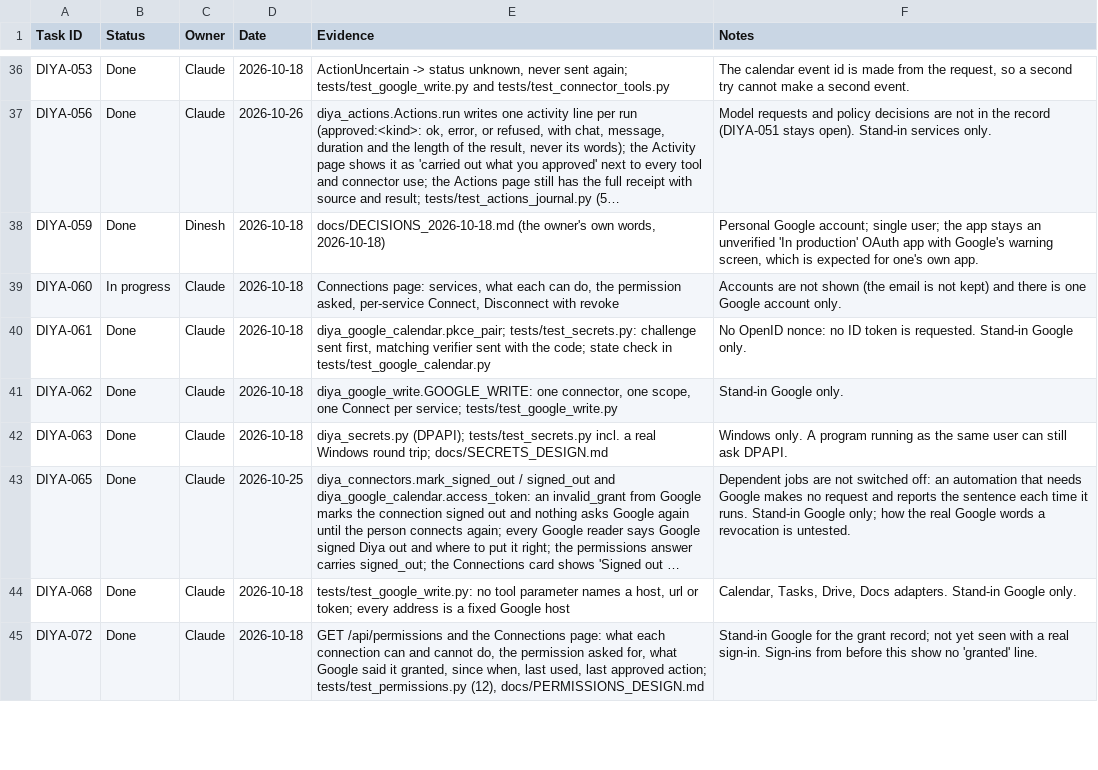
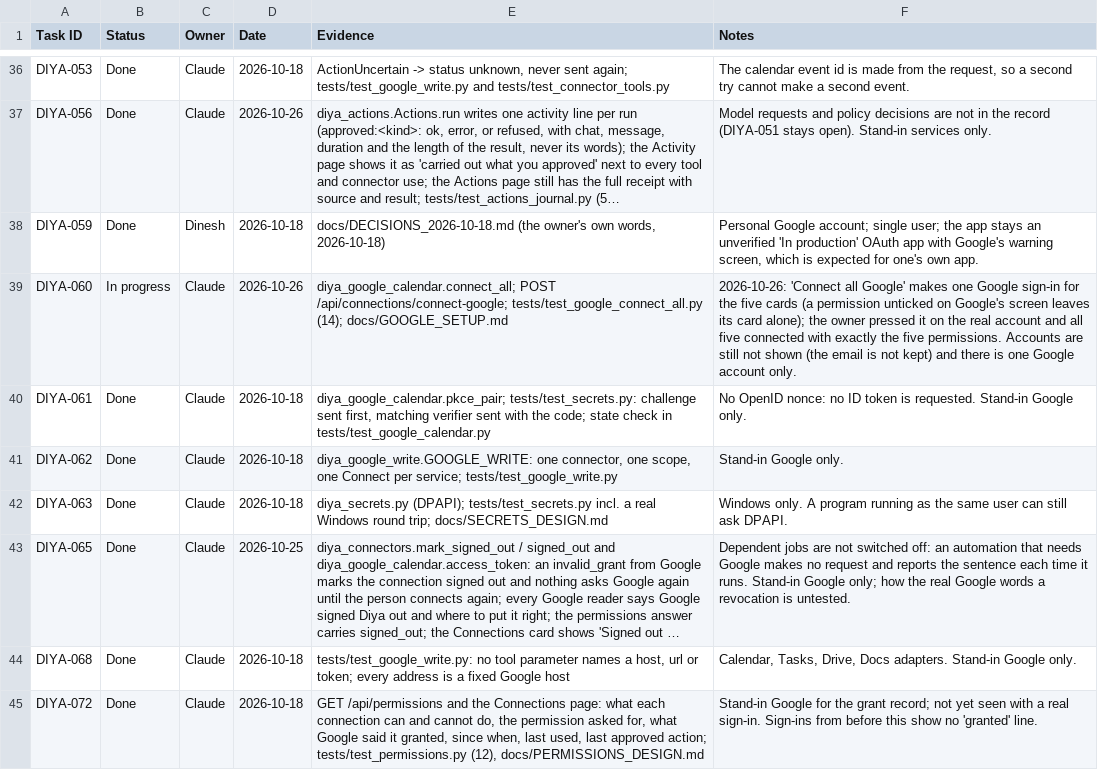
Before and after one commit to dineshyadav03/diya, a CSV file: docs/tracker/progress.csv, drawn as a sheet; only a part is shown, gaps mark what is left out; long unchanged cells end in …; the diff covers the shown part only; the diff names each change by its address in the sheet, - before the commit and + after, or states it on an @@ line.

```diff
--- a/docs/tracker/progress.csv
+++ b/docs/tracker/progress.csv
-D39 (Date): 2026-10-18
+D39 (Date): 2026-10-26
-E39 (Evidence): Connections page: services, what each can do, the permission asked, per-service Connect, Disconnect with revoke
+E39 (Evidence): diya_google_calendar.connect_all; POST /api/connections/connect-google; tests/test_google_connect_all.py (14); docs/GOOGLE_SETUP.md
-F39 (Notes): Accounts are not shown…
+F39 (Notes): 2026-10-26: 'Connect all Google' makes one Google sign-in for the five cards (a permission unticked on Google's screen leaves its card alone); the owner pressed it on the real account and all five connected with exactly the five permissions. Accounts are still not shown…
```
Also changed, not shown: 1 added row and 30 edited cells elsewhere in this file, 1 other file.
